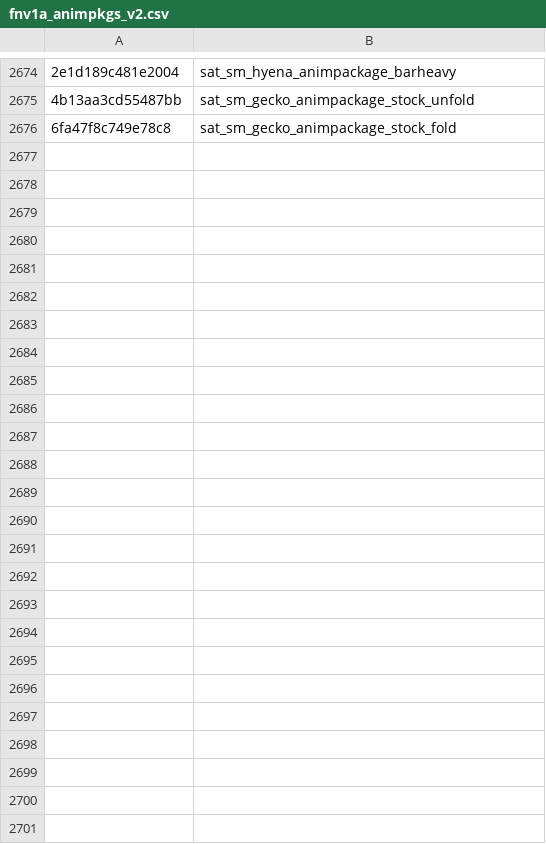
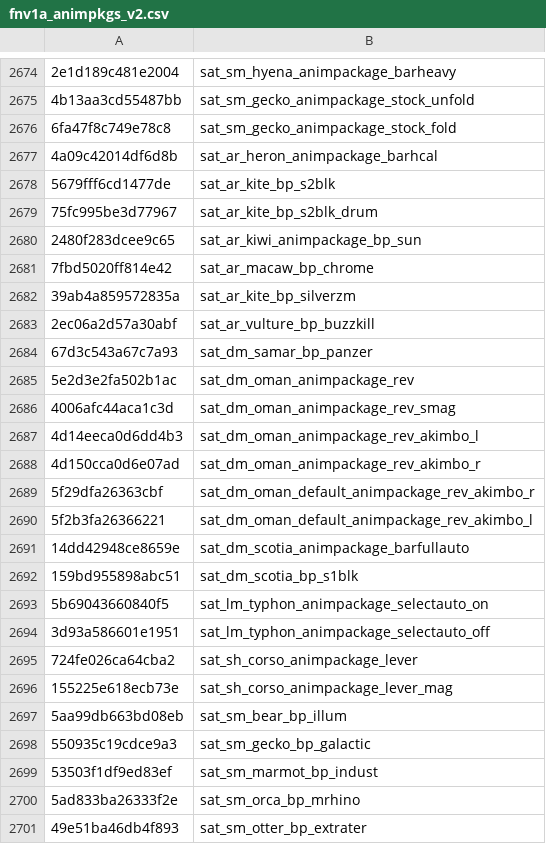
Before and after one commit to echo000/cod-name-db, a CSV file: csv/fnv1a_animpkgs_v2.csv, drawn as a sheet; only a part is shown, gaps mark what is left out; the diff covers the shown part only; the diff names each change by its address in the sheet, - before the commit and + after, or states it on an @@ line.

Commit message:
brute force pt2

```diff
--- a/csv/fnv1a_animpkgs_v2.csv
+++ b/csv/fnv1a_animpkgs_v2.csv
+row 2677: 4a09c42014df6d8b | sat_ar_heron_animpackage_barhcal
+row 2678: 5679fff6cd1477de | sat_ar_kite_bp_s2blk
+row 2679: 75fc995be3d77967 | sat_ar_kite_bp_s2blk_drum
+row 2680: 2480f283dcee9c65 | sat_ar_kiwi_animpackage_bp_sun
+row 2681: 7fbd5020ff814e42 | sat_ar_macaw_bp_chrome
+row 2682: 39ab4a859572835a | sat_ar_kite_bp_silverzm
+row 2683: 2ec06a2d57a30abf | sat_ar_vulture_bp_buzzkill
+row 2684: 67d3c543a67c7a93 | sat_dm_samar_bp_panzer
+row 2685: 5e2d3e2fa502b1ac | sat_dm_oman_animpackage_rev
+row 2686: 4006afc44aca1c3d | sat_dm_oman_animpackage_rev_smag
+row 2687: 4d14eeca0d6dd4b3 | sat_dm_oman_animpackage_rev_akimbo_l
+row 2688: 4d150cca0d6e07ad | sat_dm_oman_animpackage_rev_akimbo_r
+row 2689: 5f29dfa26363cbf | sat_dm_oman_default_animpackage_rev_akimbo_r
+row 2690: 5f2b3fa26366221 | sat_dm_oman_default_animpackage_rev_akimbo_l
+row 2691: 14dd42948ce8659e | sat_dm_scotia_animpackage_barfullauto
+row 2692: 159bd955898abc51 | sat_dm_scotia_bp_s1blk
+row 2693: 5b69043660840f5 | sat_lm_typhon_animpackage_selectauto_on
+row 2694: 3d93a586601e1951 | sat_lm_typhon_animpackage_selectauto_off
+row 2695: 724fe026ca64cba2 | sat_sh_corso_animpackage_lever
+row 2696: 155225e618ecb73e | sat_sh_corso_animpackage_lever_mag
+row 2697: 5aa99db663bd08eb | sat_sm_bear_bp_illum
+row 2698: 550935c19cdce9a3 | sat_sm_gecko_bp_galactic
+row 2699: 53503f1df9ed83ef | sat_sm_marmot_bp_indust
+row 2700: 5ad833ba26333f2e | sat_sm_orca_bp_mrhino
+row 2701: 49e51ba46db4f893 | sat_sm_otter_bp_extrater
```
Also changed, not shown: 1 edited cell elsewhere in this file.
